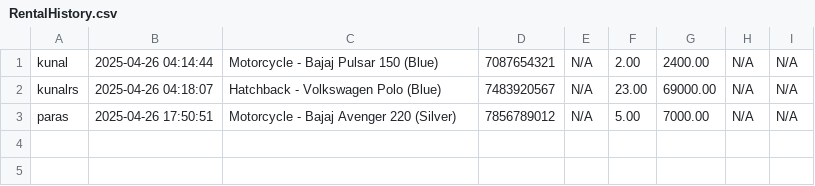
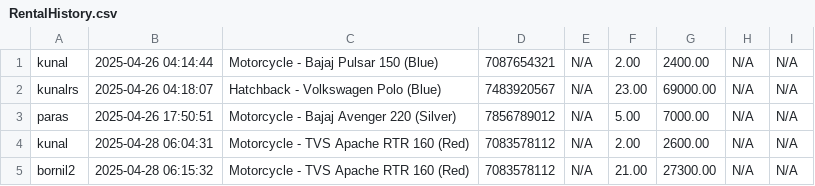
Before and after one commit to SekaiKerai/Oops-Project, a CSV file: RentalHistory.csv, drawn as a sheet.

```diff
--- a/RentalHistory.csv
+++ b/RentalHistory.csv
@@ -3 +3,3 @@ kunalrs,2025-04-26 04:18:07,Hatchback - Volkswagen Polo (Blue),7483920567,N/A,23
 paras,2025-04-26 17:50:51,Motorcycle - Bajaj Avenger 220 (Silver),7856789012,N/A,5.00,7000.00,N/A,N/A
+kunal,2025-04-28 06:04:31,Motorcycle - TVS Apache RTR 160 (Red),7083578112,N/A,2.00,2600.00,N/A,N/A
+bornil2,2025-04-28 06:15:32,Motorcycle - TVS Apache RTR 160 (Red),7083578112,N/A,21.00,27300.00,N/A,N/A
```
Also changed, not shown: BookingHistory.csv, Drivers.csv, 8 other files.
